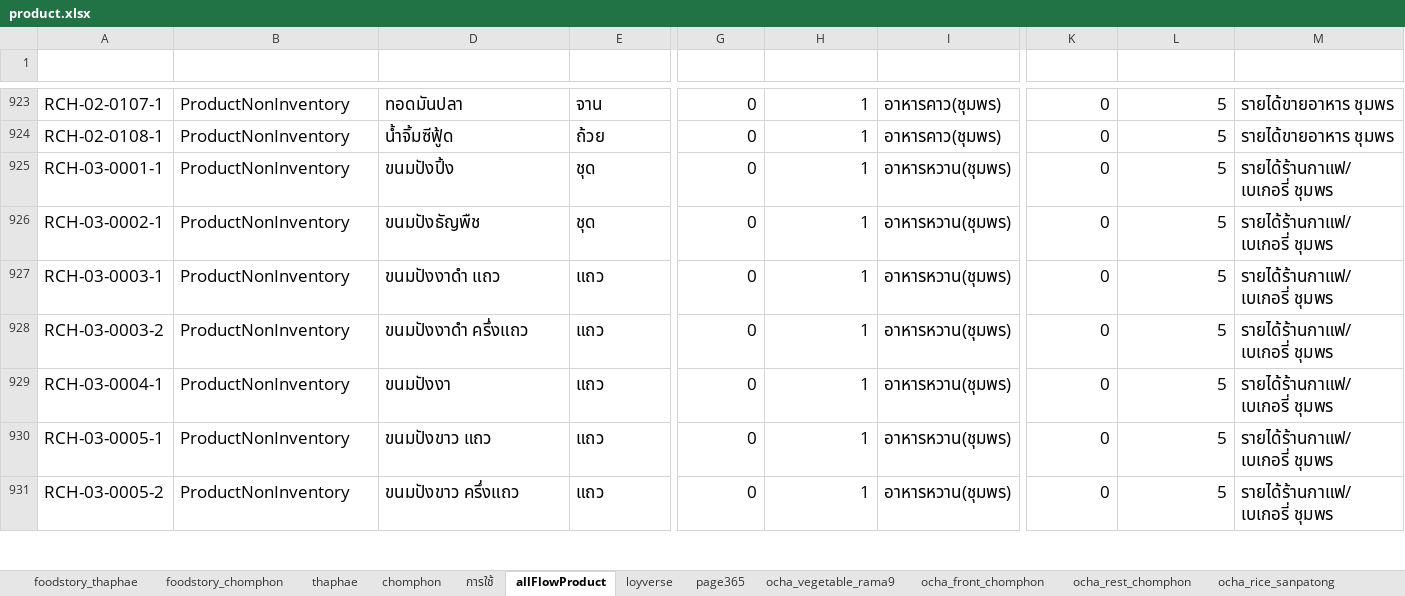
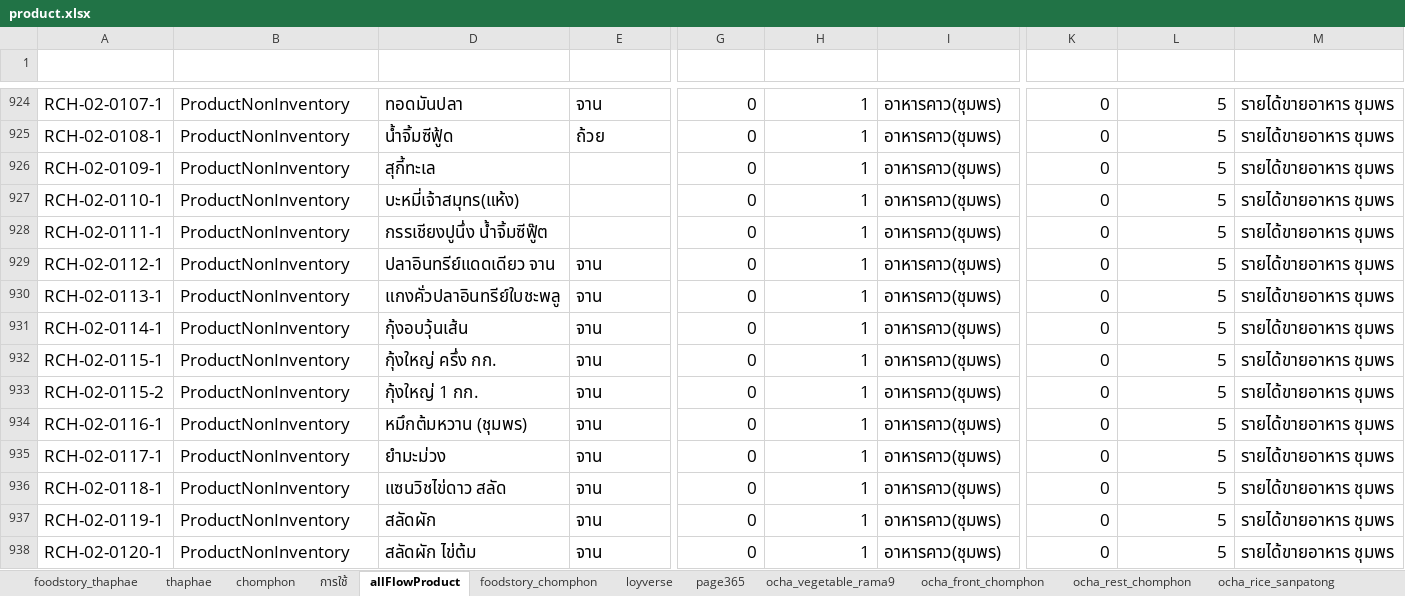
Before and after one commit to yothinn/thamFlowAcc, an Excel workbook: product.xlsx, sheet allFlowProduct, drawn as a sheet; only a part is shown, gaps mark what is left out; the shorter side is filled out with more unchanged rows; values as stored, in another font and other column widths than the file's, no borders; conditional formats and table styles not drawn; rows hold the shown columns only; the diff covers the shown part only; the diff names each change by its address in the sheet, - before the commit and + after, or states it on an @@ line.

Commit message:
change product mapping

```diff
--- a/product.xlsx (sheet allFlowProduct)
+++ b/product.xlsx (sheet allFlowProduct)
@@ sheet tab order changed: foodstory_thaphae | thaphae | chomphon | การใช้ | allFlowProduct | foodstory_chomphon | loyverse | page365 | ocha_vegetable_rama9 | ocha_front_chomphon | ocha_rest_chomphon | ocha_rice_sanpatong @@
+row 926: RCH-02-0109-1 | ProductNonInventory | สุกี้ทะเล |  | 0 | 1 | อาหารคาว(ชุมพร) | 0 | 5 | รายได้ขายอาหาร ชุมพร
+row 927: RCH-02-0110-1 | ProductNonInventory | บะหมี่เจ้าสมุทร(แห้ง) |  | 0 | 1 | อาหารคาว(ชุมพร) | 0 | 5 | รายได้ขายอาหาร ชุมพร
+row 928: RCH-02-0111-1 | ProductNonInventory | กรรเชียงปูนึ่ง น้ำจิ้มซีฟู๊ต |  | 0 | 1 | อาหารคาว(ชุมพร) | 0 | 5 | รายได้ขายอาหาร ชุมพร
+row 929: RCH-02-0112-1 | ProductNonInventory | ปลาอินทรีย์แดดเดียว จาน | จาน | 0 | 1 | อาหารคาว(ชุมพร) | 0 | 5 | รายได้ขายอาหาร ชุมพร
+row 930: RCH-02-0113-1 | ProductNonInventory | แกงคั่วปลาอินทรีย์ใบชะพลู | จาน | 0 | 1 | อาหารคาว(ชุมพร) | 0 | 5 | รายได้ขายอาหาร ชุมพร
+row 931: RCH-02-0114-1 | ProductNonInventory | กุ้งอบวุ้นเส้น | จาน | 0 | 1 | อาหารคาว(ชุมพร) | 0 | 5 | รายได้ขายอาหาร ชุมพร
+row 932: RCH-02-0115-1 | ProductNonInventory | กุ้งใหญ่ ครึ่ง กก. | จาน | 0 | 1 | อาหารคาว(ชุมพร) | 0 | 5 | รายได้ขายอาหาร ชุมพร
+row 933: RCH-02-0115-2 | ProductNonInventory | กุ้งใหญ่ 1 กก. | จาน | 0 | 1 | อาหารคาว(ชุมพร) | 0 | 5 | รายได้ขายอาหาร ชุมพร
+row 934: RCH-02-0116-1 | ProductNonInventory | หมึกต้มหวาน (ชุมพร) | จาน | 0 | 1 | อาหารคาว(ชุมพร) | 0 | 5 | รายได้ขายอาหาร ชุมพร
+row 935: RCH-02-0117-1 | ProductNonInventory | ยำมะม่วง | จาน | 0 | 1 | อาหารคาว(ชุมพร) | 0 | 5 | รายได้ขายอาหาร ชุมพร
+row 936: RCH-02-0118-1 | ProductNonInventory | แซนวิชไข่ดาว สลัด | จาน | 0 | 1 | อาหารคาว(ชุมพร) | 0 | 5 | รายได้ขายอาหาร ชุมพร
+row 937: RCH-02-0119-1 | ProductNonInventory | สลัดผัก | จาน | 0 | 1 | อาหารคาว(ชุมพร) | 0 | 5 | รายได้ขายอาหาร ชุมพร
+row 938: RCH-02-0120-1 | ProductNonInventory | สลัดผัก ไข่ต้ม | จาน | 0 | 1 | อาหารคาว(ชุมพร) | 0 | 5 | รายได้ขายอาหาร ชุมพร
```
Also changed, not shown: 31 added rows and 14 edited cells elsewhere in this sheet, sheet foodstory_chomphon, sheet ocha_rest_chomphon, sheet ocha_front_chomphon, hidden cells.
